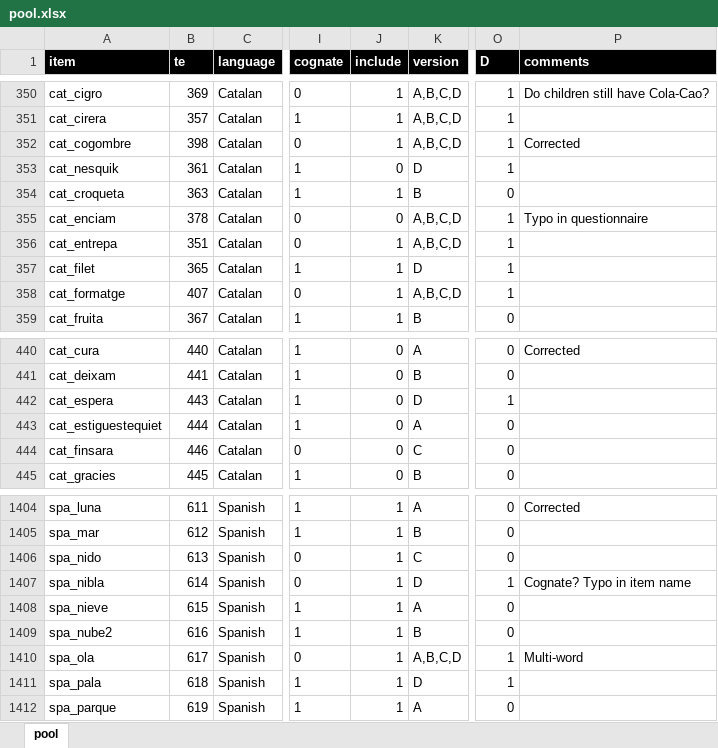
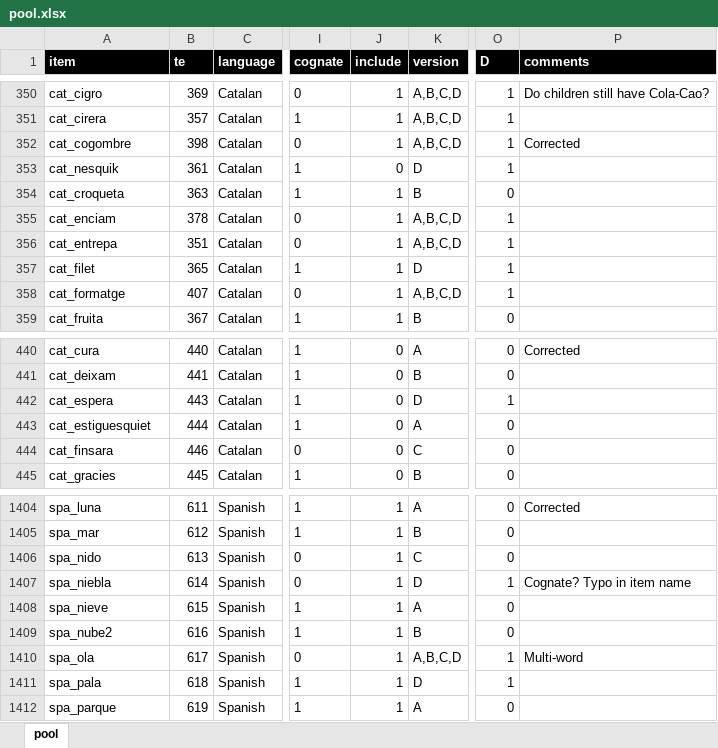
Before and after one commit to gongcastro/multilex, an Excel workbook: pool.xlsx, sheet pool, drawn as a sheet; only a part is shown, gaps mark what is left out; values as stored, in another font and other column widths than the file's, no borders; conditional formats and table styles not drawn; the diff names each change by its address in the sheet, - before the commit and + after, or states it on an @@ line.

Commit message:
Fix item names

```diff
--- a/pool.xlsx (sheet pool)
+++ b/pool.xlsx (sheet pool)
-J355 (include): 0
+J355 (include): 1
-P355 (comments): Typo in questionnaire
+P355 (comments): (empty)
-A443 (item): cat_estiguestequiet
+A443 (item): cat_estiguesquiet
-A1407 (item): spa_nibla
+A1407 (item): spa_niebla
```
Also changed, not shown: 2 other files.
